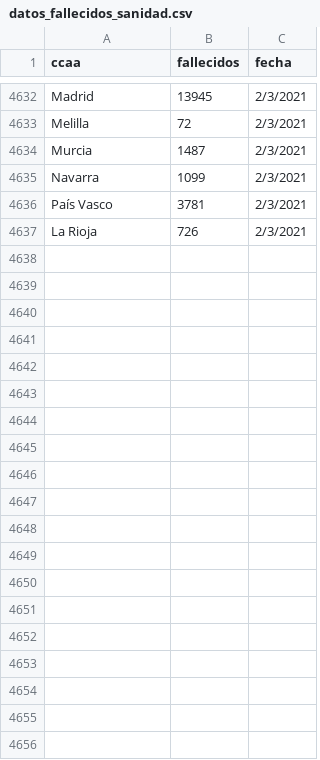
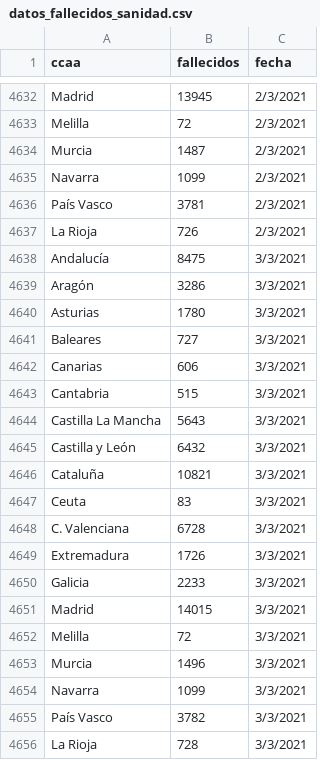
Before and after one commit to mharias/covid, a CSV file: sanidad_fallecidos/csv/datos_fallecidos_sanidad.csv, drawn as a sheet; only a part is shown, gaps mark what is left out; the diff names each change by its address in the sheet, - before the commit and + after, or states it on an @@ line.

```diff
--- a/sanidad_fallecidos/csv/datos_fallecidos_sanidad.csv
+++ b/sanidad_fallecidos/csv/datos_fallecidos_sanidad.csv
+row 4638: Andalucía | 8475 | 3/3/2021
+row 4639: Aragón | 3286 | 3/3/2021
+row 4640: Asturias | 1780 | 3/3/2021
+row 4641: Baleares | 727 | 3/3/2021
+row 4642: Canarias | 606 | 3/3/2021
+row 4643: Cantabria | 515 | 3/3/2021
+row 4644: Castilla La Mancha | 5643 | 3/3/2021
+row 4645: Castilla y León | 6432 | 3/3/2021
+row 4646: Cataluña | 10821 | 3/3/2021
+row 4647: Ceuta | 83 | 3/3/2021
+row 4648: C. Valenciana | 6728 | 3/3/2021
+row 4649: Extremadura | 1726 | 3/3/2021
+row 4650: Galicia | 2233 | 3/3/2021
+row 4651: Madrid | 14015 | 3/3/2021
+row 4652: Melilla | 72 | 3/3/2021
+row 4653: Murcia | 1496 | 3/3/2021
+row 4654: Navarra | 1099 | 3/3/2021
+row 4655: País Vasco | 3782 | 3/3/2021
+row 4656: La Rioja | 728 | 3/3/2021
```
Also changed, not shown: sanidad_hospital/data/datos_sanidad_hosp.csv, vacunacion/csv/estado_vacunacion_.csv, 21 other files.
